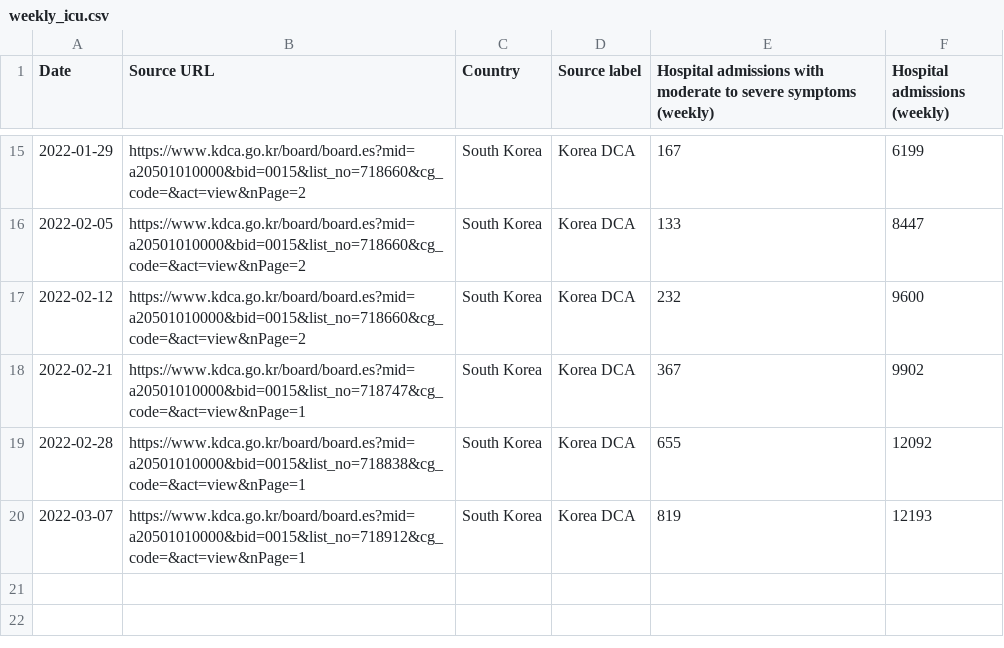
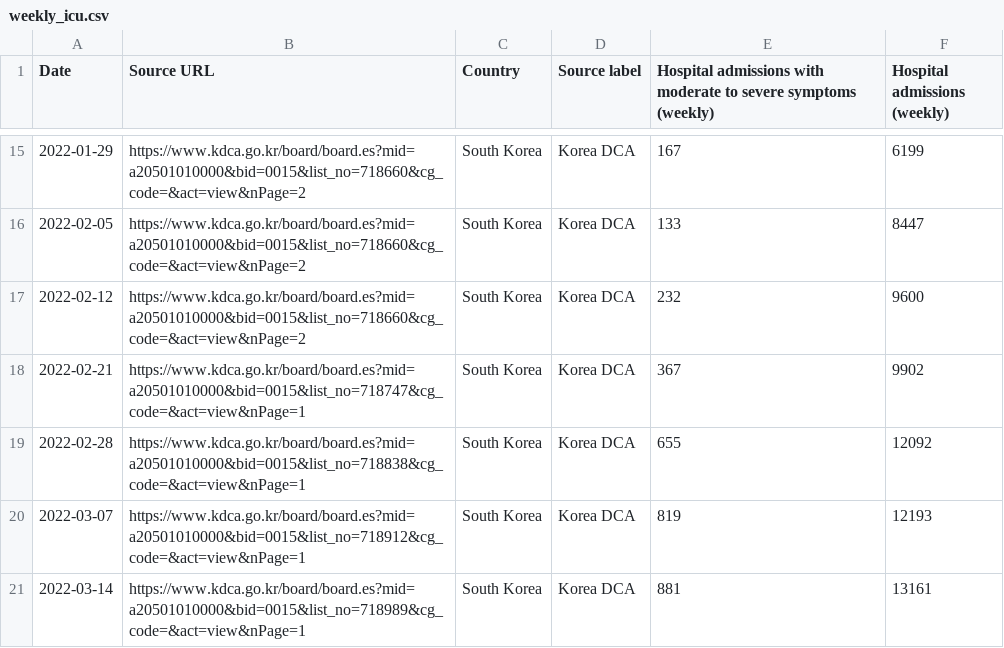
Before and after one commit to WWolf/korea-covid19-hosp-data, a CSV file: weekly_icu.csv, drawn as a sheet; only a part is shown, gaps mark what is left out.

Commit message:
Update weekly_icu.csv

```diff
--- a/weekly_icu.csv
+++ b/weekly_icu.csv
@@ -20 +20,2 @@ Date,Source URL,Country,Source label,Hospital admissions with moderate to severe
 2022-03-07,https://www.kdca.go.kr/board/board.es?mid=a20501010000&bid=0015&list_no=718912&cg_code=&act=view&nPage=1,South Korea,Korea DCA,819,12193
+2022-03-14,https://www.kdca.go.kr/board/board.es?mid=a20501010000&bid=0015&list_no=718989&cg_code=&act=view&nPage=1,South Korea,Korea DCA,881,13161
```
